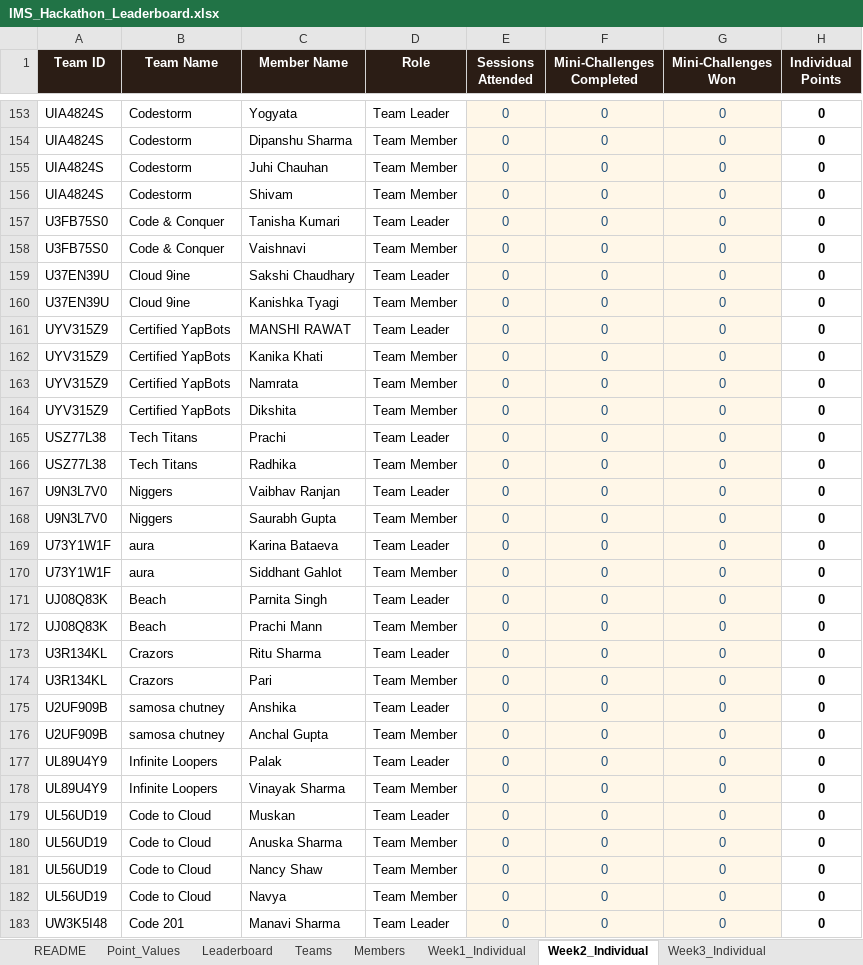
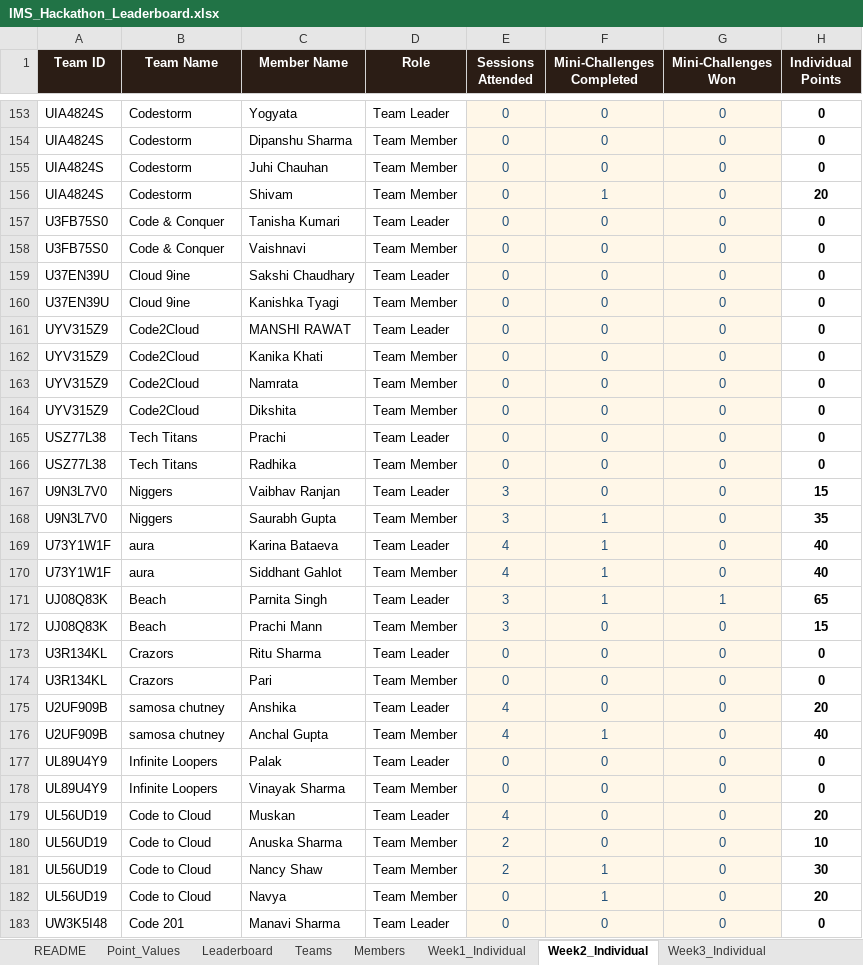
Before and after one commit to dishaamehra/leaderboard_aws, an Excel workbook: IMS_Hackathon_Leaderboard.xlsx, sheet Week2_Individual, drawn as a sheet; only a part is shown, gaps mark what is left out; values as stored, in another font and other column widths than the file's, no borders; charts and pictures not drawn; the diff covers the shown part only; the diff names each change by its address in the sheet, - before the commit and + after, or states it on an @@ line.

Commit message:
Update leaderboard week 2

```diff
--- a/IMS_Hackathon_Leaderboard.xlsx (sheet Week2_Individual)
+++ b/IMS_Hackathon_Leaderboard.xlsx (sheet Week2_Individual)
-F156 (Mini-Challenges Completed): 0
+F156 (Mini-Challenges Completed): 1
-H156 (Individual Points): 0
+H156 (Individual Points): 20
-B161:B164 (Team Name): Certified YapBots
+B161:B164 (Team Name): Code2Cloud
-E167:E168 (Sessions Attended): 0
+E167:E168 (Sessions Attended): 3
-H167 (Individual Points): 0
+H167 (Individual Points): 15
-F168:F171 (Mini-Challenges Completed): 0
+F168:F171 (Mini-Challenges Completed): 1
-H168 (Individual Points): 0
+H168 (Individual Points): 35
-E169:E170 (Sessions Attended): 0
+E169:E170 (Sessions Attended): 4
-H169:H170 (Individual Points): 0
+H169:H170 (Individual Points): 40
-E171:E172 (Sessions Attended): 0
+E171:E172 (Sessions Attended): 3
-G171 (Mini-Challenges Won): 0
+G171 (Mini-Challenges Won): 1
-H171 (Individual Points): 0
+H171 (Individual Points): 65
-H172 (Individual Points): 0
+H172 (Individual Points): 15
-E175:E176 (Sessions Attended): 0
+E175:E176 (Sessions Attended): 4
-H175 (Individual Points): 0
+H175 (Individual Points): 20
-F176 (Mini-Challenges Completed): 0
+F176 (Mini-Challenges Completed): 1
-H176 (Individual Points): 0
+H176 (Individual Points): 40
-E179 (Sessions Attended): 0
+E179 (Sessions Attended): 4
-H179 (Individual Points): 0
+H179 (Individual Points): 20
-E180:E181 (Sessions Attended): 0
+E180:E181 (Sessions Attended): 2
-H180 (Individual Points): 0
+H180 (Individual Points): 10
-F181:F182 (Mini-Challenges Completed): 0
+F181:F182 (Mini-Challenges Completed): 1
-H181 (Individual Points): 0
+H181 (Individual Points): 30
-H182 (Individual Points): 0
+H182 (Individual Points): 20
```
Also changed, not shown: 183 edited cells elsewhere in this sheet, sheet Leaderboard, sheet Week2_Team, sheet Week1_Team, sheet Week1_Individual, sheet Teams, sheet Week3_Individual.
